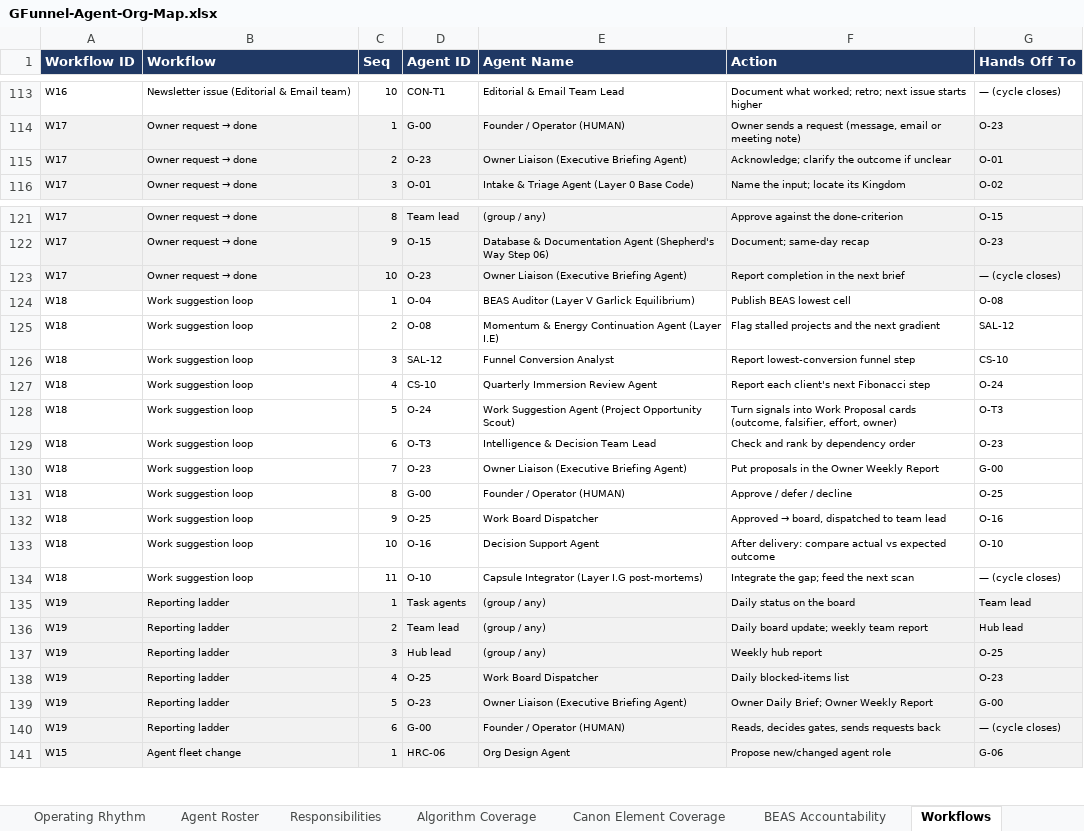
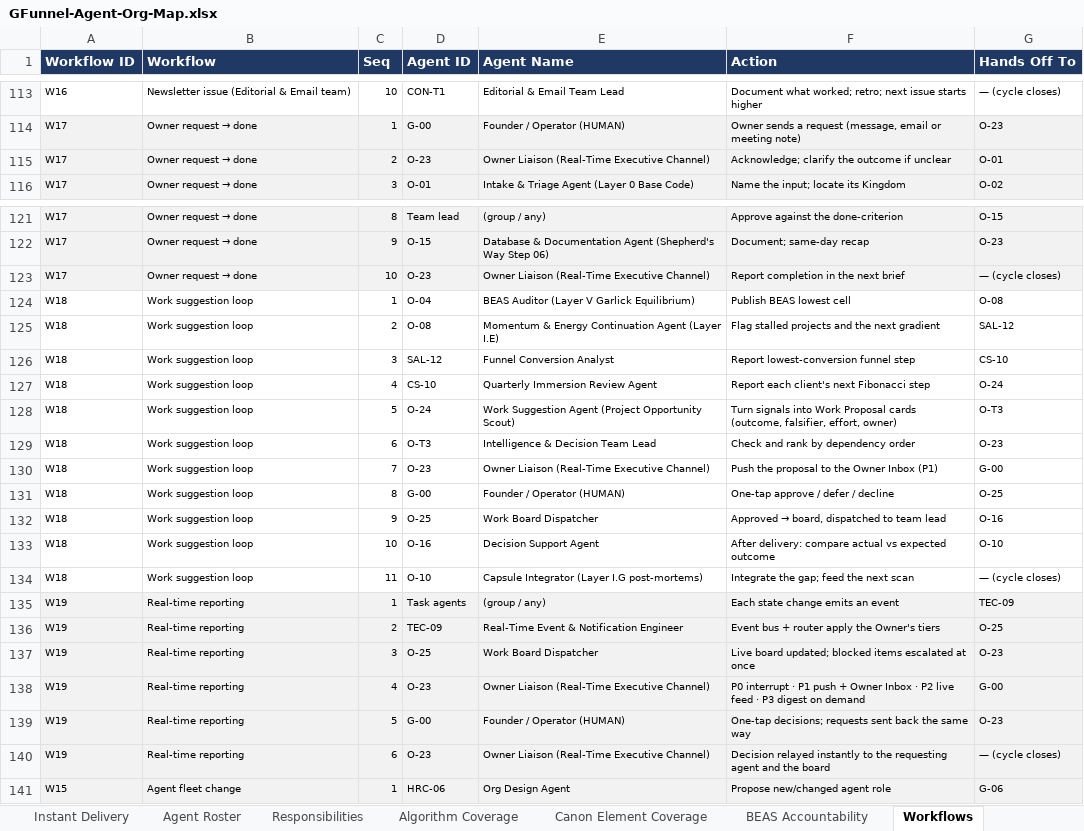
Before and after one commit to GFunnel-Tech/methodology, an Excel workbook: operations/agent-org-map/GFunnel-Agent-Org-Map.xlsx, sheet Workflows, drawn as a sheet; only a part is shown, gaps mark what is left out; values as stored, in another font and other column widths than the file's, no borders; charts and pictures not drawn; removed rows and columns are numbered as before the commit, all else as after; the diff names each change by its address in the sheet, - before the commit and + after, or states it on an @@ line.

```diff
--- a/operations/agent-org-map/GFunnel-Agent-Org-Map.xlsx (sheet Workflows)
+++ b/operations/agent-org-map/GFunnel-Agent-Org-Map.xlsx (sheet Workflows)
+sheet tab: Instant Delivery
-E115 (Agent Name): Owner Liaison (Executive Briefing Agent)
+E115 (Agent Name): Owner Liaison (Real-Time Executive Channel)
-E123 (Agent Name): Owner Liaison (Executive Briefing Agent)
+E123 (Agent Name): Owner Liaison (Real-Time Executive Channel)
-E130 (Agent Name): Owner Liaison (Executive Briefing Agent)
+E130 (Agent Name): Owner Liaison (Real-Time Executive Channel)
-F130 (Action): Put proposals in the Owner Weekly Report
+F130 (Action): Push the proposal to the Owner Inbox (P1)
-F131 (Action): Approve / defer / decline
+F131 (Action): One-tap approve / defer / decline
-B135:B136 (Workflow): Reporting ladder
+B135:B136 (Workflow): Real-time reporting
-F135 (Action): Daily status on the board
+F135 (Action): Each state change emits an event
-G135 (Hands Off To): Team lead
+G135 (Hands Off To): TEC-09
-D136 (Agent ID): Team lead
+D136 (Agent ID): TEC-09
-E136 (Agent Name): (group / any)
+E136 (Agent Name): Real-Time Event & Notification Engineer
-F136 (Action): Daily board update; weekly team report
+F136 (Action): Event bus + router apply the Owner's tiers
-G136 (Hands Off To): Hub lead
+G136 (Hands Off To): O-25
-row 137: W19 | Reporting ladder | 3 | Hub lead | (group / any) | Weekly hub report | O-25
-B137:B138 (Workflow): Reporting ladder
+B137:B138 (Workflow): Real-time reporting
-C137 (Seq): 4
+C137 (Seq): 3
-F137 (Action): Daily blocked-items list
+F137 (Action): Live board updated; blocked items escalated at once
-C138 (Seq): 5
+C138 (Seq): 4
-E138 (Agent Name): Owner Liaison (Executive Briefing Agent)
+E138 (Agent Name): Owner Liaison (Real-Time Executive Channel)
-F138 (Action): Owner Daily Brief; Owner Weekly Report
+F138 (Action): P0 interrupt · P1 push + Owner Inbox · P2 live feed · P3 digest on demand
+row 139: W19 | Real-time reporting | 5 | G-00 | Founder / Operator (HUMAN) | One-tap decisions; requests sent back the same way | O-23
-B140 (Workflow): Reporting ladder
+B140 (Workflow): Real-time reporting
-D140 (Agent ID): G-00
+D140 (Agent ID): O-23
-E140 (Agent Name): Founder / Operator (HUMAN)
+E140 (Agent Name): Owner Liaison (Real-Time Executive Channel)
-F140 (Action): Reads, decides gates, sends requests back
+F140 (Action): Decision relayed instantly to the requesting agent and the board
```
Also changed, not shown: sheet Responsibilities, sheet Operating Rhythm, sheet Agent Roster, sheet Deliverables, sheet Org Chart, sheet Held-Open Variables, 2 more sheets, formulas that keep their value, 7 other files.
